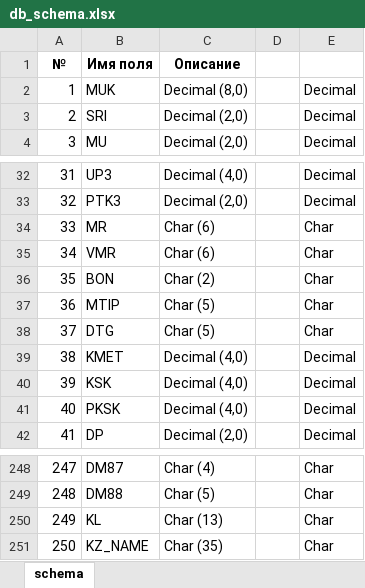
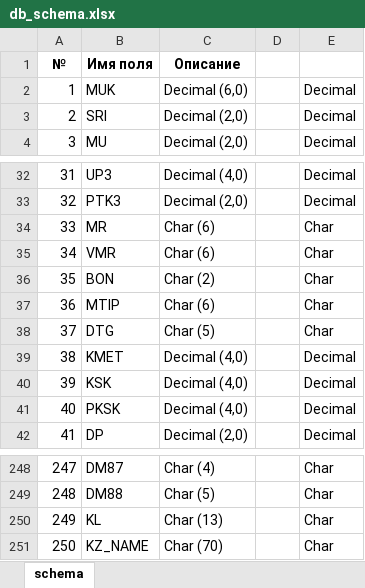
Before and after one commit to STAS-X/FGIS-LES, an Excel workbook: src/assets/schema/db_schema.xlsx, sheet schema, drawn as a sheet; only a part is shown, gaps mark what is left out; values as stored, in another font and other column widths than the file's, no borders; the diff names each change by its address in the sheet, - before the commit and + after, or states it on an @@ line.

```diff
--- a/src/assets/schema/db_schema.xlsx (sheet schema)
+++ b/src/assets/schema/db_schema.xlsx (sheet schema)
-C2 (Описание): Decimal (8,0)
+C2 (Описание): Decimal (6,0)
-C37 (Описание): Char (5)
+C37 (Описание): Char (6)
-C251 (Описание): Char (35)
+C251 (Описание): Char (70)
```
Also changed, not shown: 3 other files.
